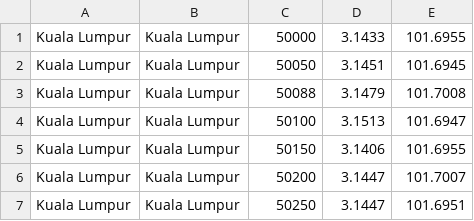
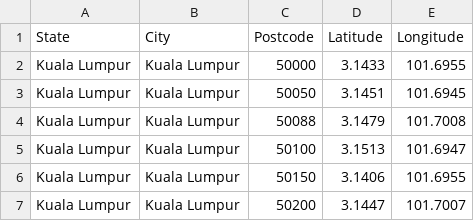
Before and after one commit to shilingt/Coursera_Capstone, a CSV file: Klang Valley Postcode.csv, drawn as a sheet; only a part is shown; the shorter side is filled out with more unchanged rows; the diff names each change by its address in the sheet, - before the commit and + after, or states it on an @@ line.

Commit message:
Add files via upload

```diff
--- a/Klang Valley Postcode.csv
+++ b/Klang Valley Postcode.csv
+row 1: State | City | Postcode | Latitude | Longitude
```
